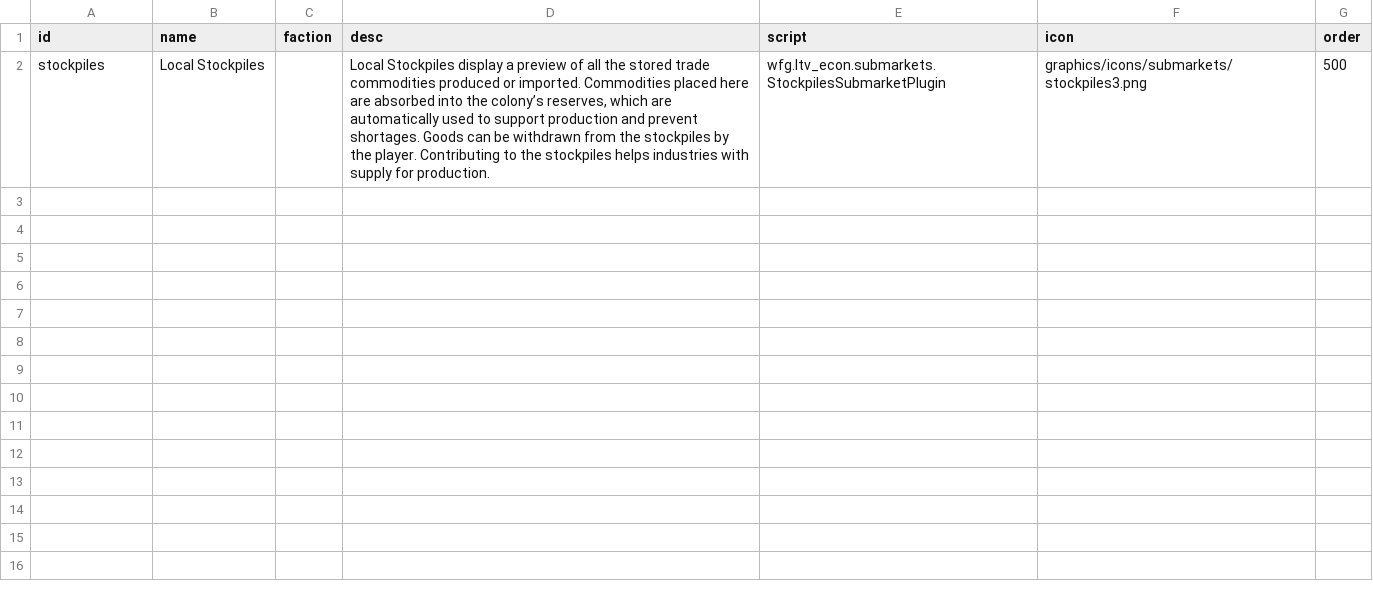
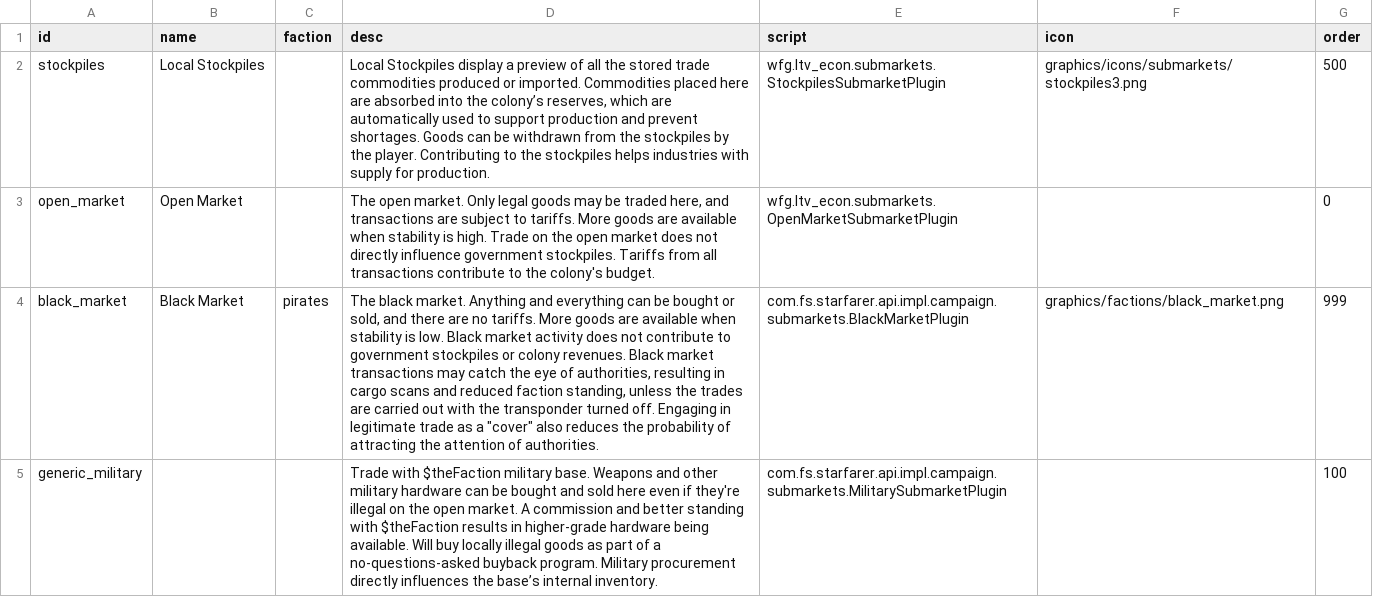
Before and after one commit to WolframSegler/LTV_Economy, a CSV file: data/campaign/submarkets.csv, drawn as a sheet; the diff names each change by its address in the sheet, - before the commit and + after, or states it on an @@ line.

Commit message:
Added optoin to get interpolatedProgress for Slider. Colonized markets now do not posses a local_resources market. Modified the submarkets to be more in-line with LTV economy. Not done with pirate and military market

```diff
--- a/data/campaign/submarkets.csv
+++ b/data/campaign/submarkets.csv
+row 3: open_market | Open Market |  | The open market. Only legal goods may be traded here, and transactions are subject to tariffs. More goods are available when stability is high. Trade on the open market does not directly influence government stockpiles. Tariffs from all transactions contribute to the colony's budget. | wfg.ltv_econ.submarkets.OpenMarketSubmarketPlugin |  | 0
+row 4: black_market | Black Market | pirates | The black market. Anything and everything can be bought or sold, and there are no tariffs. More goods are available when stability is low. Black market activity does not contribute to government stockpiles or colony revenues. Black market transactions may catch the eye of authorities, resulting in cargo scans and reduced faction standing, unless the trades are carried out with the transponder turned off. Engaging in legitimate trade as a "cover" also reduces the probability of attracting the attention of authorities. | com.fs.starfarer.api.impl.campaign.submarkets.BlackMarketPlugin | graphics/factions/black_market.png | 999
+row 5: generic_military |  |  | Trade with $theFaction military base. Weapons and other military hardware can be bought and sold here even if they're illegal on the open market. A commission and better standing with $theFaction results in higher-grade hardware being available. Will buy locally illegal goods as part of a no-questions-asked buyback program. Military procurement directly influences the base’s internal inventory. | com.fs.starfarer.api.impl.campaign.submarkets.MilitarySubmarketPlugin |  | 100
```
Also changed, not shown: 11 other files.
